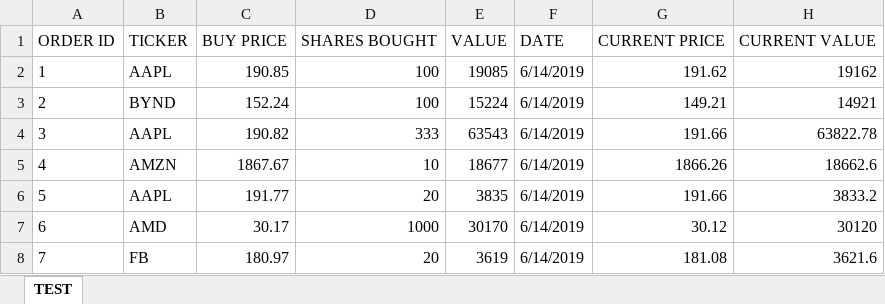
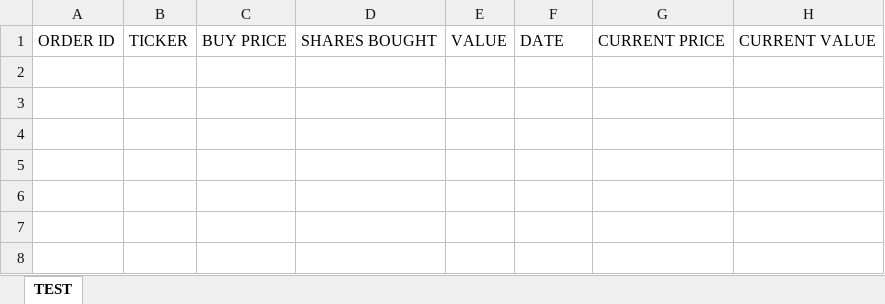
Before and after one commit to Mantton/StockMarketApp, an Excel workbook: Prototypes/Prototype 2( Comamnd Line Style)/Orders.xlsx, sheet TEST, drawn as a sheet; values as stored, in another font and other column widths than the file's, no borders; the diff names each change by its address in the sheet, - before the commit and + after, or states it on an @@ line.

```diff
--- a/Prototypes/Prototype 2( Comamnd Line Style)/Orders.xlsx (sheet TEST)
+++ b/Prototypes/Prototype 2( Comamnd Line Style)/Orders.xlsx (sheet TEST)
-row 2: 1 | AAPL | 190.85 | 100 | 19085 | 6/14/2019 | 191.62 | 19162
-row 3: 2 | BYND | 152.24 | 100 | 15224 | 6/14/2019 | 149.21 | 14921
-row 4: 3 | AAPL | 190.82 | 333 | 63543 | 6/14/2019 | 191.66 | 63822.78
-row 5: 4 | AMZN | 1867.67 | 10 | 18677 | 6/14/2019 | 1866.26 | 18662.6
-row 6: 5 | AAPL | 191.77 | 20 | 3835 | 6/14/2019 | 191.66 | 3833.2
-row 7: 6 | AMD | 30.17 | 1000 | 30170 | 6/14/2019 | 30.12 | 30120
-row 8: 7 | FB | 180.97 | 20 | 3619 | 6/14/2019 | 181.08 | 3621.6
```
Also changed, not shown: Prototypes/Prototype 2( Comamnd Line Style)/Data.xlsx, 4 other files.
